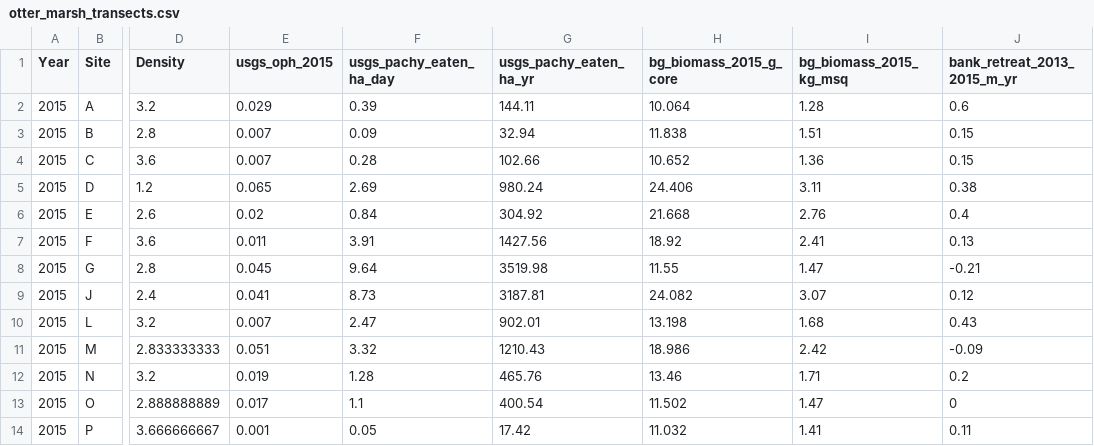
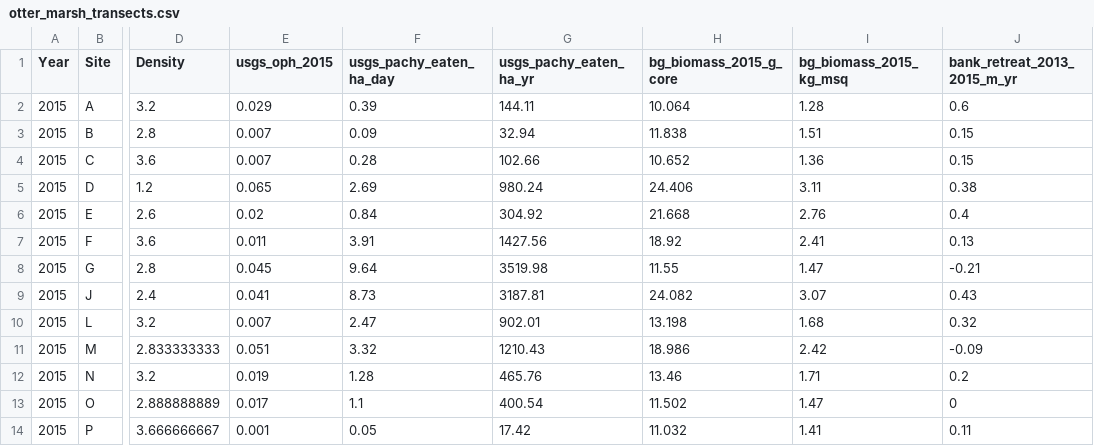
Before and after one commit to bbhughes/otters-erosion, a CSV file: data/otter_marsh_transects.csv, drawn as a sheet; only a part is shown, gaps mark what is left out; the diff names each change by its address in the sheet, - before the commit and + after, or states it on an @@ line.

Commit message:
Add files via upload

```diff
--- a/data/otter_marsh_transects.csv
+++ b/data/otter_marsh_transects.csv
-J9 (bank_retreat_2013_2015_m_yr): 0.12
+J9 (bank_retreat_2013_2015_m_yr): 0.43
-J10 (bank_retreat_2013_2015_m_yr): 0.43
+J10 (bank_retreat_2013_2015_m_yr): 0.32
```
